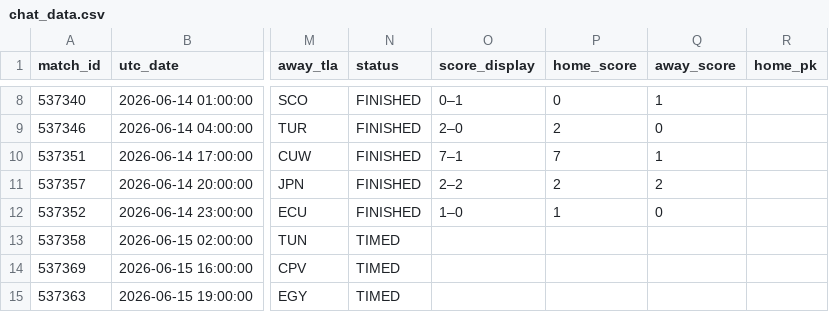
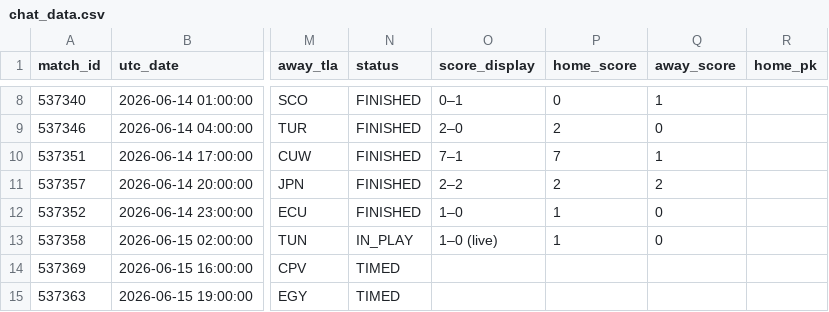
Before and after one commit to smach/worldcup26, a CSV file: data/chat_data.csv, drawn as a sheet; only a part is shown, gaps mark what is left out; the diff names each change by its address in the sheet, - before the commit and + after, or states it on an @@ line.

```diff
--- a/data/chat_data.csv
+++ b/data/chat_data.csv
-N13 (status): TIMED
+N13 (status): IN_PLAY
-O13 (score_display): (empty)
+O13 (score_display): 1–0 (live)
-P13 (home_score): (empty)
+P13 (home_score): 1
-Q13 (away_score): (empty)
+Q13 (away_score): 0
```
Also changed, not shown: 6 other files.
